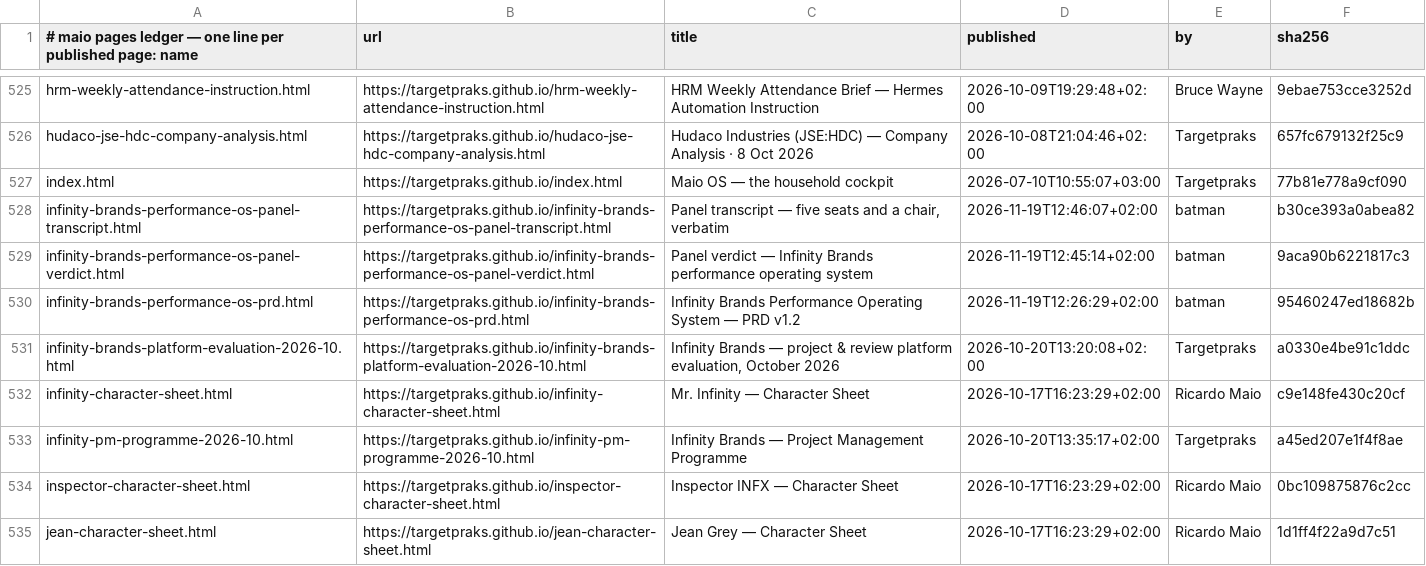
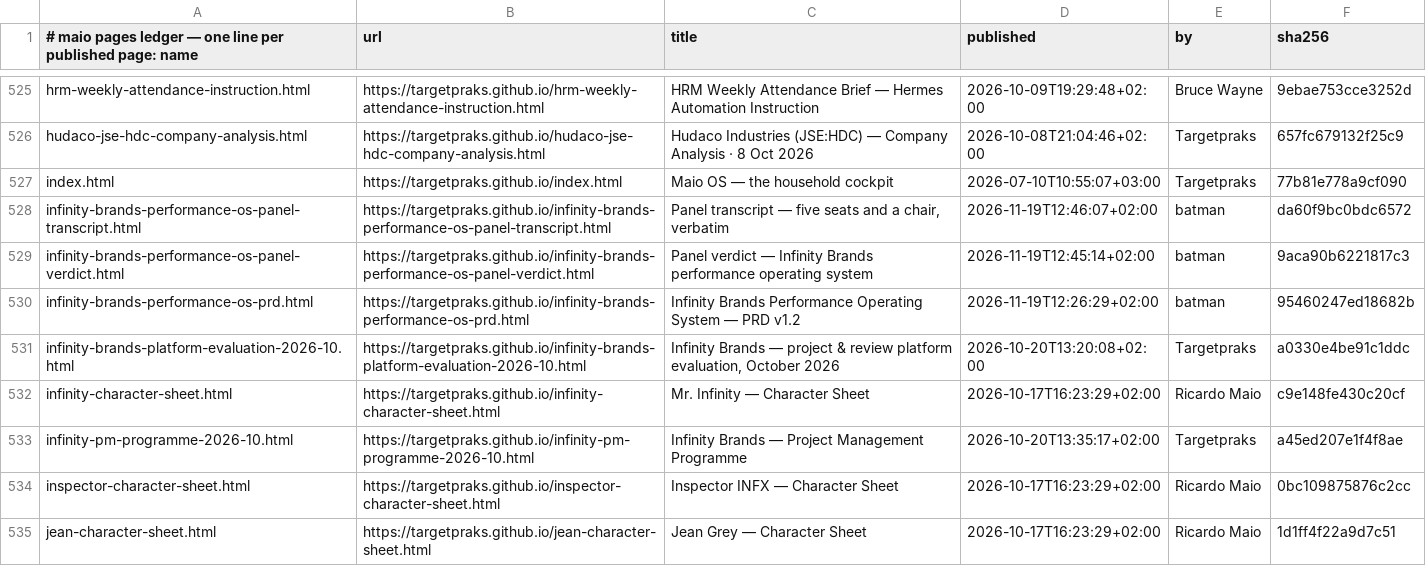
Before and after one commit to targetpraks/targetpraks.github.io, a TSV file: .publish-ledger.tsv, drawn as a sheet; only a part is shown, gaps mark what is left out.

```diff
--- a/.publish-ledger.tsv
+++ b/.publish-ledger.tsv
@@ -527,3 +527,3 @@ hudaco-jse-hdc-company-analysis.html	https://targetpraks.github.io/hudaco-jse-hd
 index.html	https://targetpraks.github.io/index.html	Maio OS — the household cockpit	2026-07-10T10:55:07+03:00	Targetpraks	77b81e778a9cf090
-infinity-brands-performance-os-panel-transcript.html	https://targetpraks.github.io/infinity-brands-performance-os-panel-transcript.html	Panel transcript — five seats and a chair, verbatim	2026-11-19T12:46:07+02:00	batman	b30ce393a0abea82
+infinity-brands-performance-os-panel-transcript.html	https://targetpraks.github.io/infinity-brands-performance-os-panel-transcript.html	Panel transcript — five seats and a chair, verbatim	2026-11-19T12:46:07+02:00	batman	da60f9bc0bdc6572
 infinity-brands-performance-os-panel-verdict.html	https://targetpraks.github.io/infinity-brands-performance-os-panel-verdict.html	Panel verdict — Infinity Brands performance operating system	2026-11-19T12:45:14+02:00	batman	9aca90b6221817c3
```
Also changed, not shown: 1 other file.
